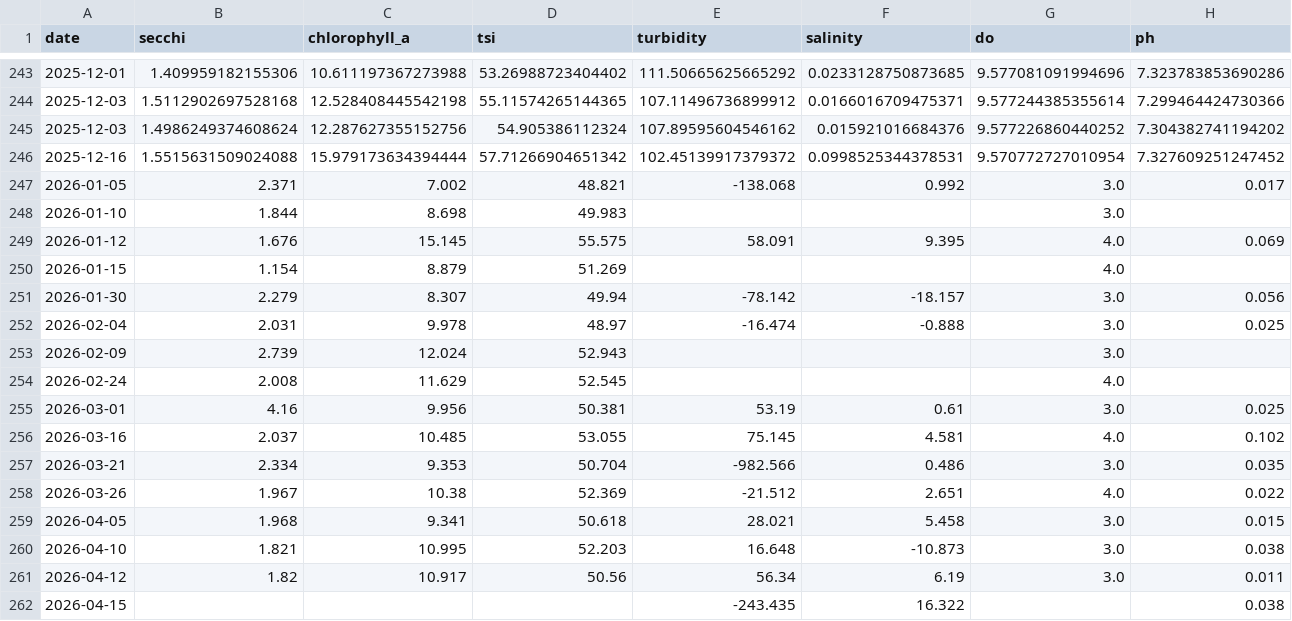
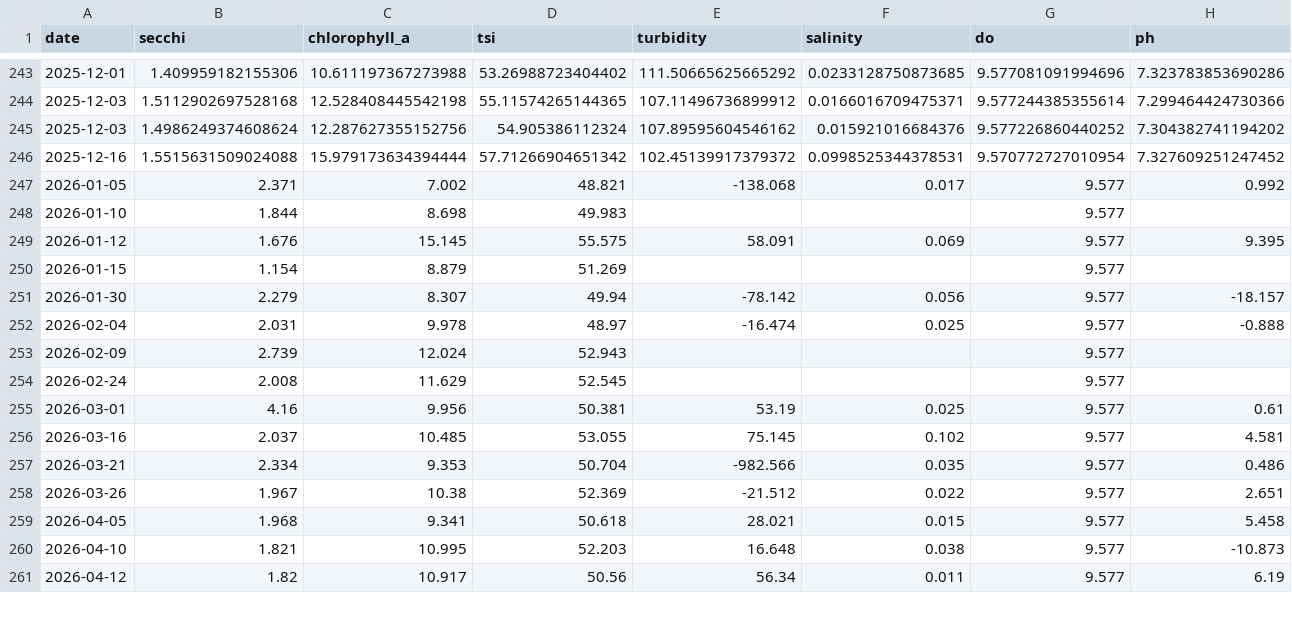
Before and after one commit to tathana/predictvalue-api, a CSV file: data/cleaned/LS01_clean.csv, drawn as a sheet; only a part is shown, gaps mark what is left out; the diff covers the shown part only.

```diff
--- a/data/cleaned/LS01_clean.csv
+++ b/data/cleaned/LS01_clean.csv
@@ -246,17 +246,16 @@ date,secchi,chlorophyll_a,tsi,turbidity,salinity,do,ph
 2025-12-16,1.5515631509024088,15.979173634394444,57.71266904651342,102.45139917379372,0.0998525344378531,9.570772727010954,7.327609251247452
-2026-01-05,2.371,7.002,48.821,-138.068,0.992,3.0,0.017
-2026-01-10,1.844,8.698,49.983,,,3.0,
-2026-01-12,1.676,15.145,55.575,58.091,9.395,4.0,0.069
-2026-01-15,1.154,8.879,51.269,,,4.0,
-2026-01-30,2.279,8.307,49.94,-78.142,-18.157,3.0,0.056
-2026-02-04,2.031,9.978,48.97,-16.474,-0.888,3.0,0.025
-2026-02-09,2.739,12.024,52.943,,,3.0,
-2026-02-24,2.008,11.629,52.545,,,4.0,
-2026-03-01,4.16,9.956,50.381,53.19,0.61,3.0,0.025
-2026-03-16,2.037,10.485,53.055,75.145,4.581,4.0,0.102
-2026-03-21,2.334,9.353,50.704,-982.566,0.486,3.0,0.035
-2026-03-26,1.967,10.38,52.369,-21.512,2.651,4.0,0.022
-2026-04-05,1.968,9.341,50.618,28.021,5.458,3.0,0.015
-2026-04-10,1.821,10.995,52.203,16.648,-10.873,3.0,0.038
-2026-04-12,1.82,10.917,50.56,56.34,6.19,3.0,0.011
-2026-04-15,,,,-243.435,16.322,,0.038
+2026-01-05,2.371,7.002,48.821,-138.068,0.017,9.577,0.992
+2026-01-10,1.844,8.698,49.983,,,9.577,
+2026-01-12,1.676,15.145,55.575,58.091,0.069,9.577,9.395
+2026-01-15,1.154,8.879,51.269,,,9.577,
+2026-01-30,2.279,8.307,49.94,-78.142,0.056,9.577,-18.157
+2026-02-04,2.031,9.978,48.97,-16.474,0.025,9.577,-0.888
+2026-02-09,2.739,12.024,52.943,,,9.577,
+2026-02-24,2.008,11.629,52.545,,,9.577,
+2026-03-01,4.16,9.956,50.381,53.19,0.025,9.577,0.61
+2026-03-16,2.037,10.485,53.055,75.145,0.102,9.577,4.581
+2026-03-21,2.334,9.353,50.704,-982.566,0.035,9.577,0.486
+2026-03-26,1.967,10.38,52.369,-21.512,0.022,9.577,2.651
+2026-04-05,1.968,9.341,50.618,28.021,0.015,9.577,5.458
+2026-04-10,1.821,10.995,52.203,16.648,0.038,9.577,-10.873
+2026-04-12,1.82,10.917,50.56,56.34,0.011,9.577,6.19
```
Also changed, not shown: 2 added rows, 1 removed row, 16 moved rows and 22 edited cells elsewhere in this file, data/cleaned/PN01_clean.csv, data/cleaned/SK01_clean.csv, 42 other files.
